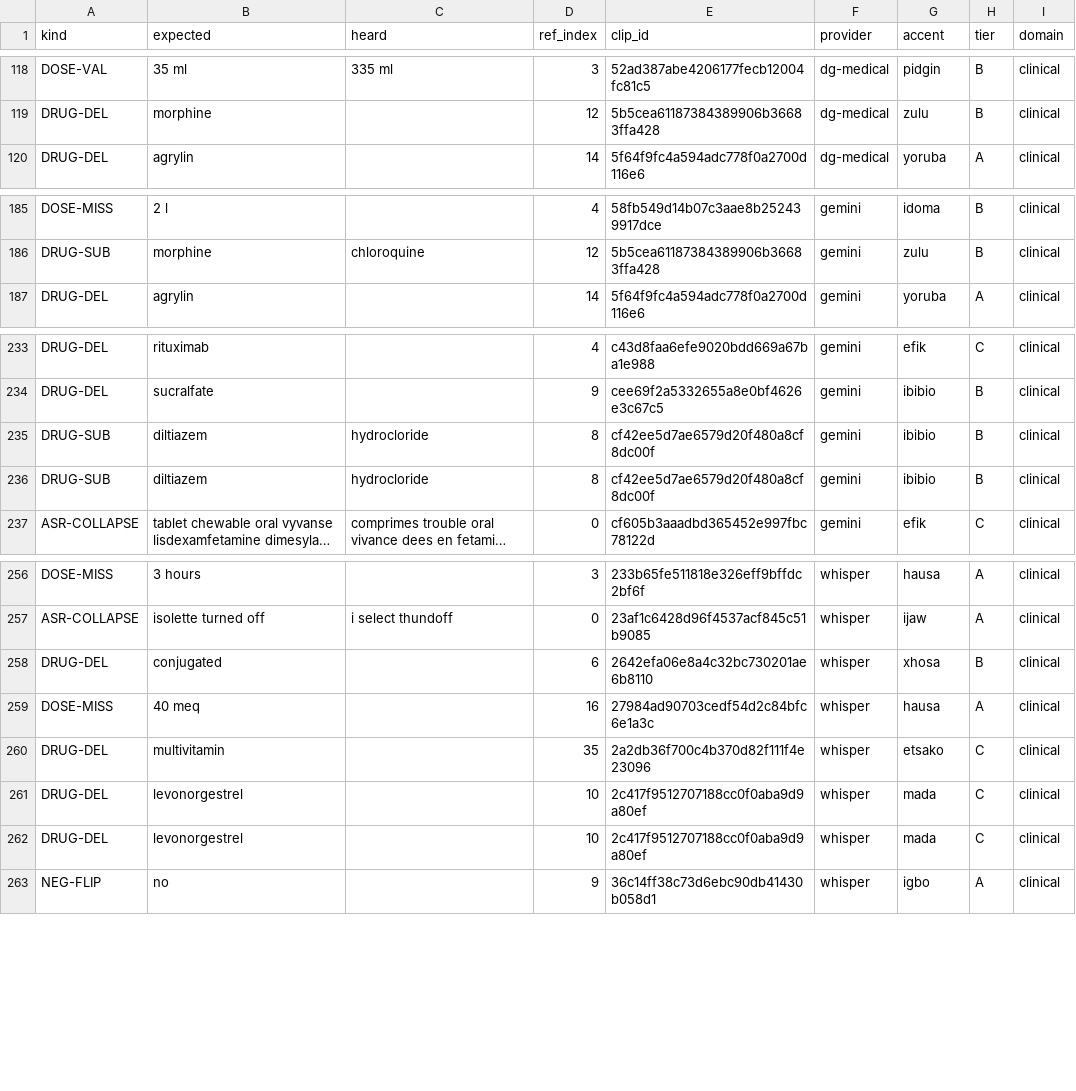
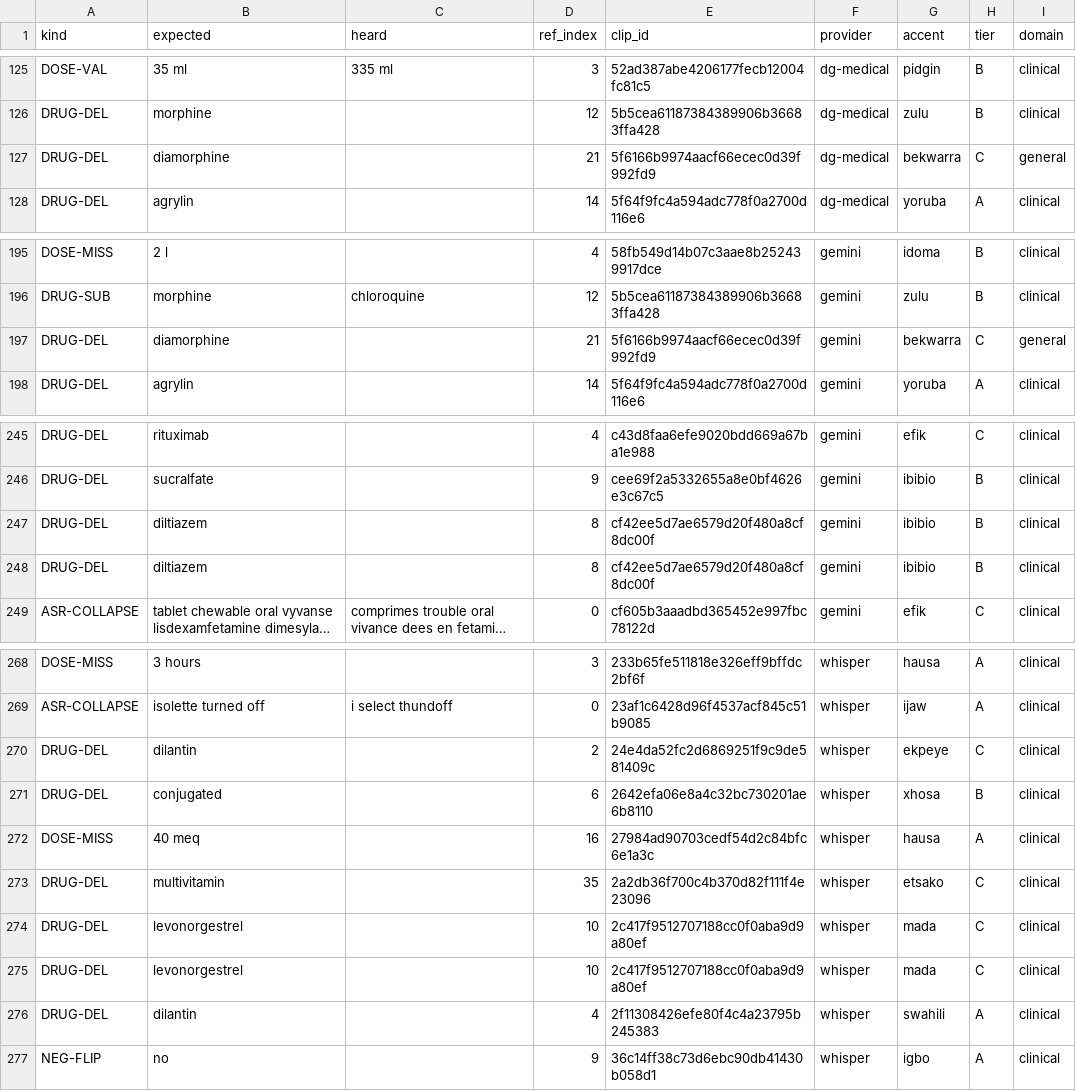
Before and after one commit to suwaidakhan/ScribeCheck, a CSV file: results/all_findings.csv, drawn as a sheet; only a part is shown, gaps mark what is left out; long unchanged cells end in …; addresses are those after the commit; the diff covers the shown part only; the diff names each change by its address in the sheet, - before the commit and + after, or states it on an @@ line.

```diff
--- a/results/all_findings.csv
+++ b/results/all_findings.csv
+row 127: DRUG-DEL | diamorphine |  | 21 | 5f6166b9974aacf66ecec0d39f992fd9 | dg-medical | bekwarra | C | general
+row 197: DRUG-DEL | diamorphine |  | 21 | 5f6166b9974aacf66ecec0d39f992fd9 | gemini | bekwarra | C | general
-A247:A248 (kind): DRUG-SUB
+A247:A248 (kind): DRUG-DEL
-C247:C248 (heard): hydrocloride
+C247:C248 (heard): (empty)
+row 270: DRUG-DEL | dilantin |  | 2 | 24e4da52fc2d6869251f9c9de581409c | whisper | ekpeye | C | clinical
+row 276: DRUG-DEL | dilantin |  | 4 | 2f11308426efe80f4c4a23795b245383 | whisper | swahili | A | clinical
```
Also changed, not shown: 11 added rows elsewhere in this file, results/by_accent.csv, results/by_domain.csv, 16 other files.
